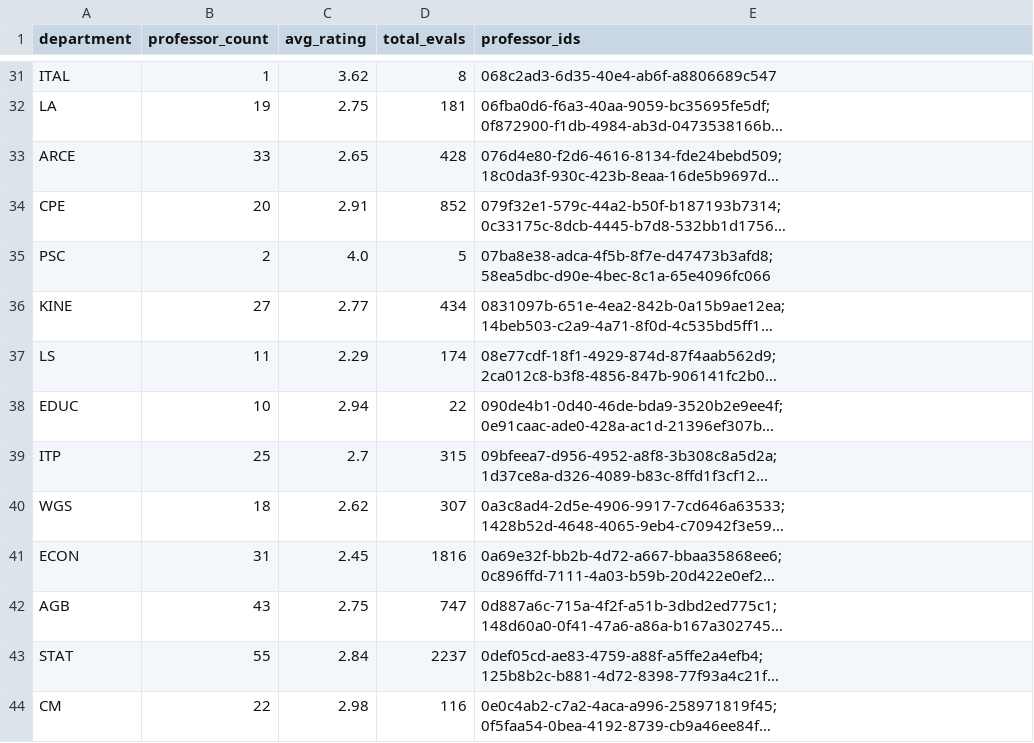
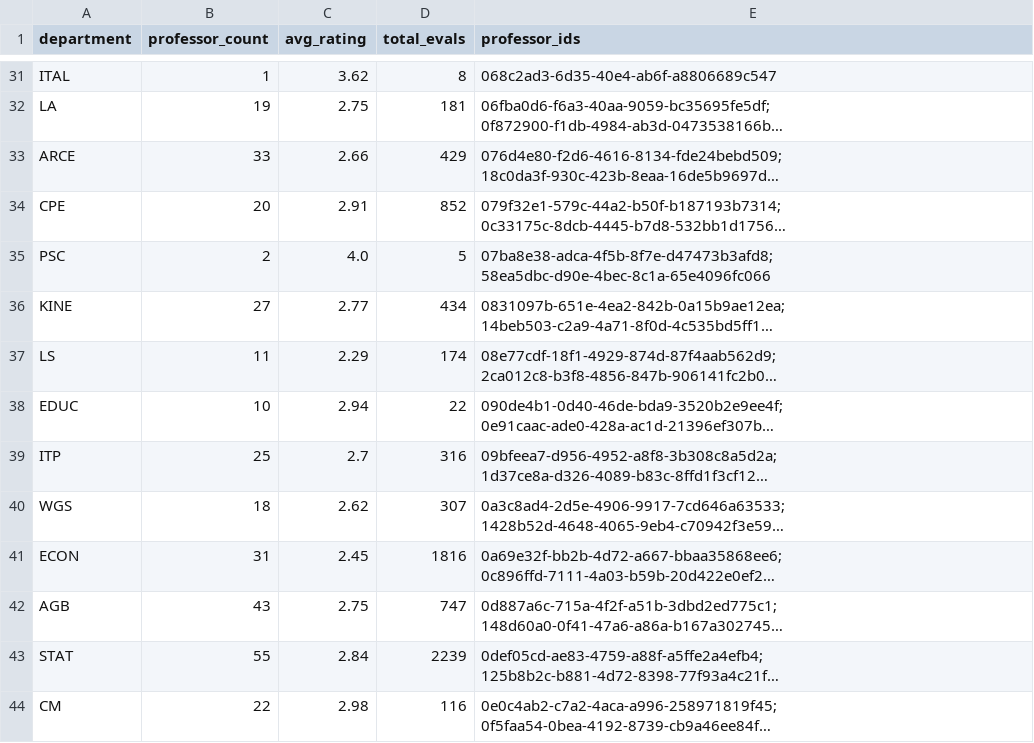
Before and after one commit to sreshtalluri/polyratings-data-collection, a CSV file: data/main/department_summary.csv, drawn as a sheet; only a part is shown, gaps mark what is left out; long unchanged cells end in …; the diff covers the shown part only; the diff names each change by its address in the sheet, - before the commit and + after, or states it on an @@ line.

```diff
--- a/data/main/department_summary.csv
+++ b/data/main/department_summary.csv
-C33 (avg_rating): 2.65
+C33 (avg_rating): 2.66
-D33 (total_evals): 428
+D33 (total_evals): 429
-D39 (total_evals): 315
+D39 (total_evals): 316
-D43 (total_evals): 2237
+D43 (total_evals): 2239
```
Also changed, not shown: 15 edited cells elsewhere in this file, data/main/professor_name_to_id.csv, data/main/professors_data.csv.
